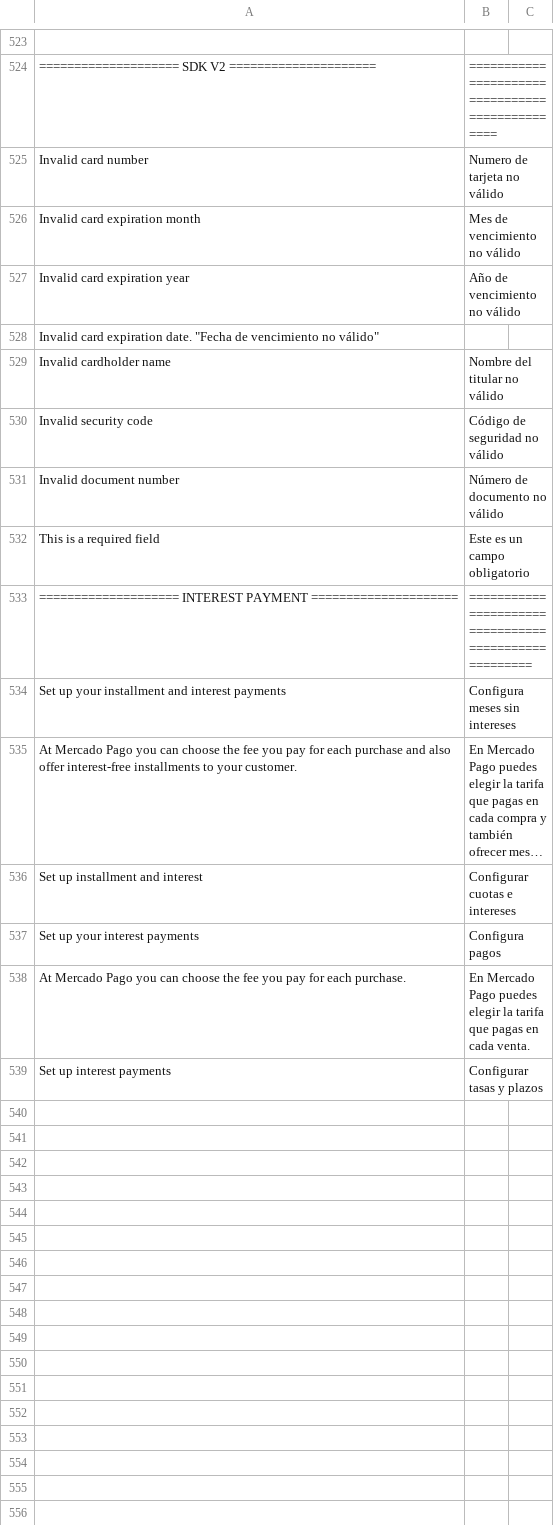
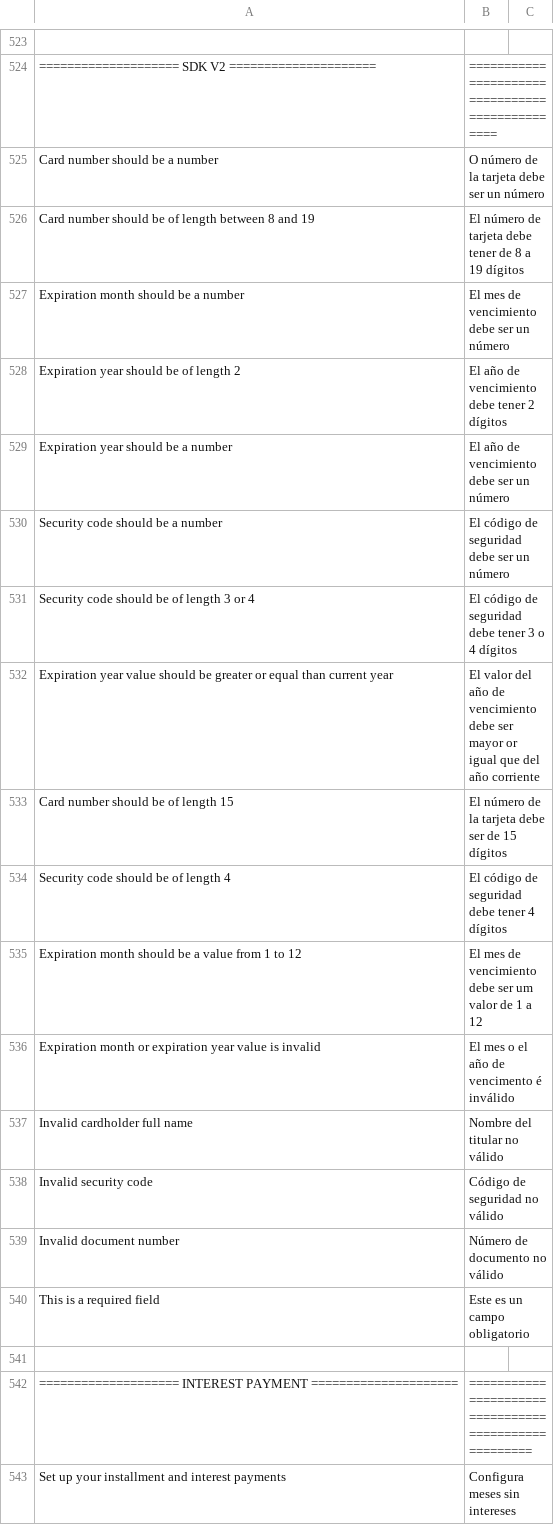
Before and after one commit to mercadopago/cart-magento2, a CSV file: src/MercadoPago/Core/i18n/es_AR.csv, drawn as a sheet; only a part is shown, gaps mark what is left out; the shorter side is filled out with more unchanged rows; long unchanged cells end in ….

```diff
--- a/src/MercadoPago/Core/i18n/es_AR.csv
+++ b/src/MercadoPago/Core/i18n/es_AR.csv
@@ -525,7 +525,15 @@
 "==================== SDK V2 =====================","================================================"
-"Invalid card number", "Numero de tarjeta no válido"
-"Invalid card expiration month", "Mes de vencimiento no válido"
-"Invalid card expiration year", "Año de vencimiento no válido"
-"Invalid card expiration date". "Fecha de vencimiento no válido"
-"Invalid cardholder name", "Nombre del titular no válido"
+"Card number should be a number", "O número de la tarjeta debe ser un número"
+"Card number should be of length between 8 and 19", "El número de tarjeta debe tener de 8 a 19 dígitos"
+"Expiration month should be a number", "El mes de vencimiento debe ser un número"
+"Expiration year should be of length 2", "El año de vencimiento debe tener 2 dígitos"
+"Expiration year should be a number", "El año de vencimiento debe ser un número"
+"Security code should be a number", "El código de seguridad debe ser un número"
+"Security code should be of length 3 or 4", "El código de seguridad debe tener 3 o 4 dígitos"
+"Expiration year value should be greater or equal than current year", "El valor del año de vencimiento debe ser mayor or igual que del año corriente"
+"Card number should be of length 15", "El número de la tarjeta debe ser de 15 dígitos"
+"Security code should be of length 4", "El código de seguridad debe tener 4 dígitos"
+"Expiration month should be a value from 1 to 12", "El mes de vencimiento debe ser um valor de 1 a 12"
+"Expiration month or expiration year value is invalid", "El mes o el año de vencimento é inválido"
+"Invalid cardholder full name", "Nombre del titular no válido"
 "Invalid security code", "Código de seguridad no válido"
@@ -533,2 +541,3 @@
 "This is a required field", "Este es un campo obligatorio"
+
 "==================== INTEREST PAYMENT =====================", "====================================================="
```
Also changed, not shown: src/MercadoPago/Core/i18n/es_CL.csv, src/MercadoPago/Core/i18n/es_CO.csv, 7 other files.
